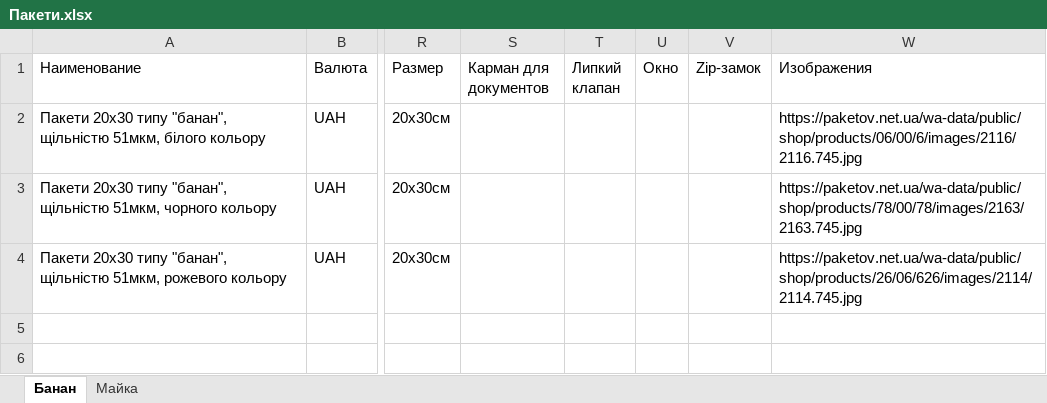
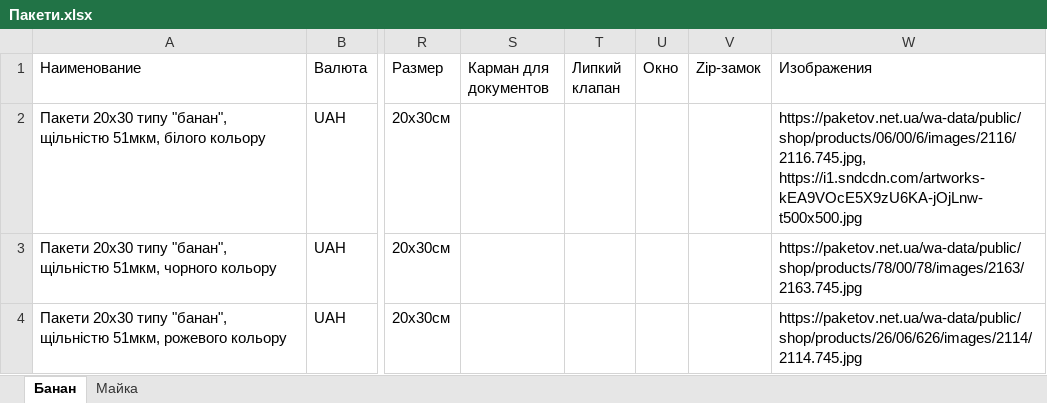
Before and after one commit to HoodPackages/packages-server, an Excel workbook: uploads/Пакети.xlsx, sheet Банан, drawn as a sheet; only a part is shown, gaps mark what is left out; values as stored, in another font and other column widths than the file's, no borders; the diff names each change by its address in the sheet, - before the commit and + after, or states it on an @@ line.

Commit message:
products' images value was updated

```diff
--- a/uploads/Пакети.xlsx (sheet Банан)
+++ b/uploads/Пакети.xlsx (sheet Банан)
-W2 (Изображения): https://paketov.net.ua/wa-data/public/shop/products/06/00/6/images/2116/2116.745.jpg
+W2 (Изображения): https://paketov.net.ua/wa-data/public/shop/products/06/00/6/images/2116/2116.745.jpg, https://i1.sndcdn.com/artworks-kEA9VOcE5X9zU6KA-jOjLnw-t500x500.jpg
```
Also changed, not shown: 2 other files.
